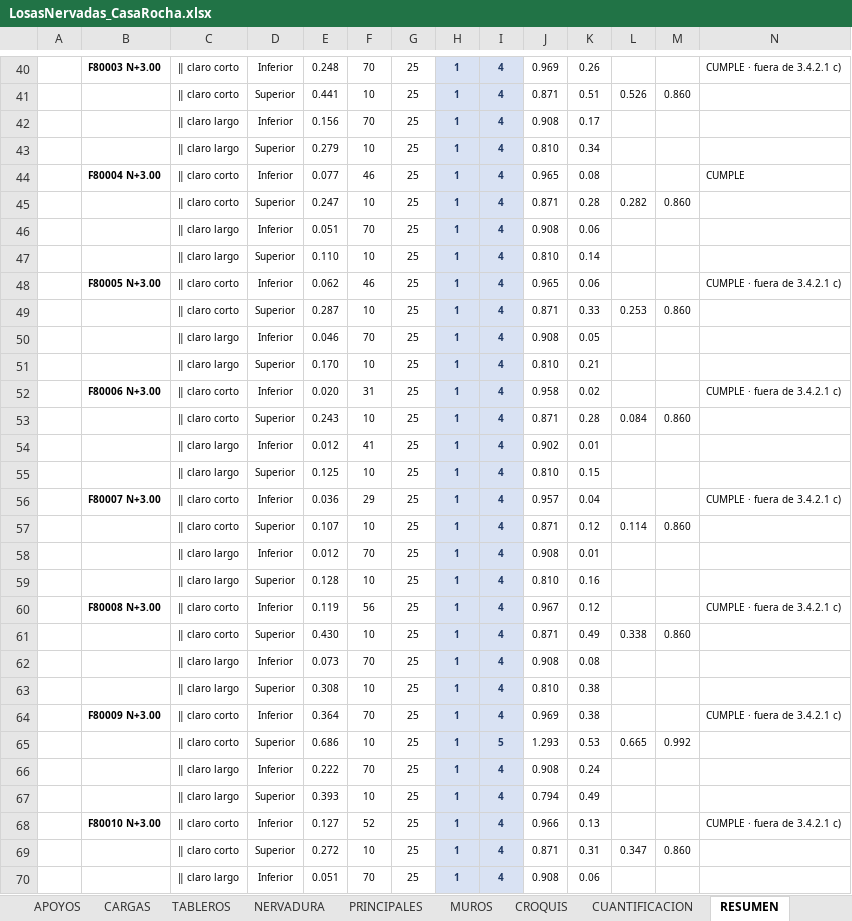
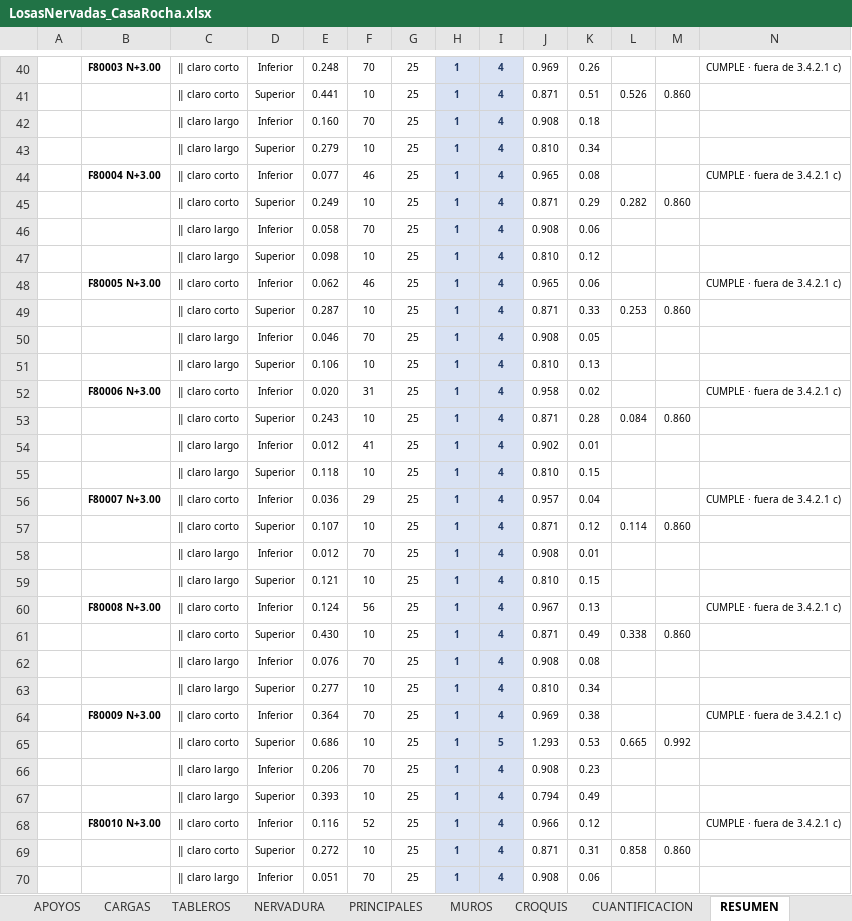
Before and after one commit to 1612567helumich/CASA-ROCHA, an Excel workbook: losas_nervadas/LosasNervadas_CasaRocha.xlsx, sheet RESUMEN, drawn as a sheet; only a part is shown, gaps mark what is left out; values as stored, in another font and other column widths than the file's, no borders; conditional formats not drawn; the diff covers the shown part only; the diff names each change by its address in the sheet, - before the commit and + after, or states it on an @@ line.

```diff
--- a/losas_nervadas/LosasNervadas_CasaRocha.xlsx (sheet RESUMEN)
+++ b/losas_nervadas/LosasNervadas_CasaRocha.xlsx (sheet RESUMEN)
-E42: 0.156
+E42: 0.160
-K42: 0.17
+K42: 0.18
-N44: CUMPLE
+N44: CUMPLE · fuera de 3.4.2.1 c)
-E45: 0.247
+E45: 0.249
-K45: 0.28
+K45: 0.29
-E46: 0.051
+E46: 0.058
-E47: 0.110
+E47: 0.098
-K47: 0.14
+K47: 0.12
-E51: 0.170
+E51: 0.106
-K51: 0.21
+K51: 0.13
-E55: 0.125
+E55: 0.118
-E59: 0.128
+E59: 0.121
-K59: 0.16
+K59: 0.15
-E60: 0.119
+E60: 0.124
-K60: 0.12
+K60: 0.13
-E62: 0.073
+E62: 0.076
-E63: 0.308
+E63: 0.277
-K63: 0.38
+K63: 0.34
-E66: 0.222
+E66: 0.206
-K66: 0.24
+K66: 0.23
-E68: 0.127
+E68: 0.116
-K68: 0.13
+K68: 0.12
-L69: 0.347
+L69: 0.858
```
Also changed, not shown: 1 added row and 71 edited cells elsewhere in this sheet, sheet TABLEROS, sheet NERVADURA, sheet DATOS, sheet PRINCIPALES, formulas that keep their value, 4 other files.
